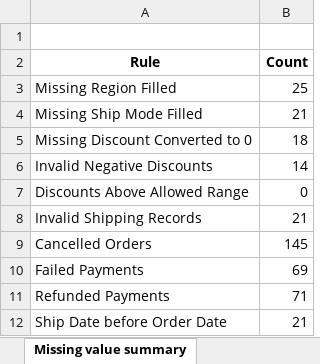
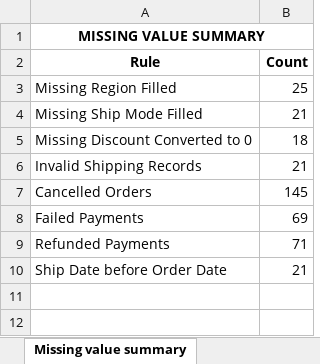
Before and after one commit to ananya-das/ananyadas_bitsom_ba_2511216_part1_data_cleaning, an Excel workbook: outputs/data_quality_report.xlsx.xlsx, sheet Missing value summary, drawn as a sheet; values as stored, in another font and other column widths than the file's, no borders; the diff names each change by its address in the sheet, - before the commit and + after, or states it on an @@ line.

```diff
--- a/outputs/data_quality_report.xlsx.xlsx (sheet Missing value summary)
+++ b/outputs/data_quality_report.xlsx.xlsx (sheet Missing value summary)
-A1 (Rule): (empty)
+A1 (Rule): MISSING VALUE SUMMARY
+A1:B1 merged
-row 6: Invalid Negative Discounts | 14
-row 7: Discounts Above Allowed Range | 0
```
Also changed, not shown: other sheet tabs, 8 other files.
